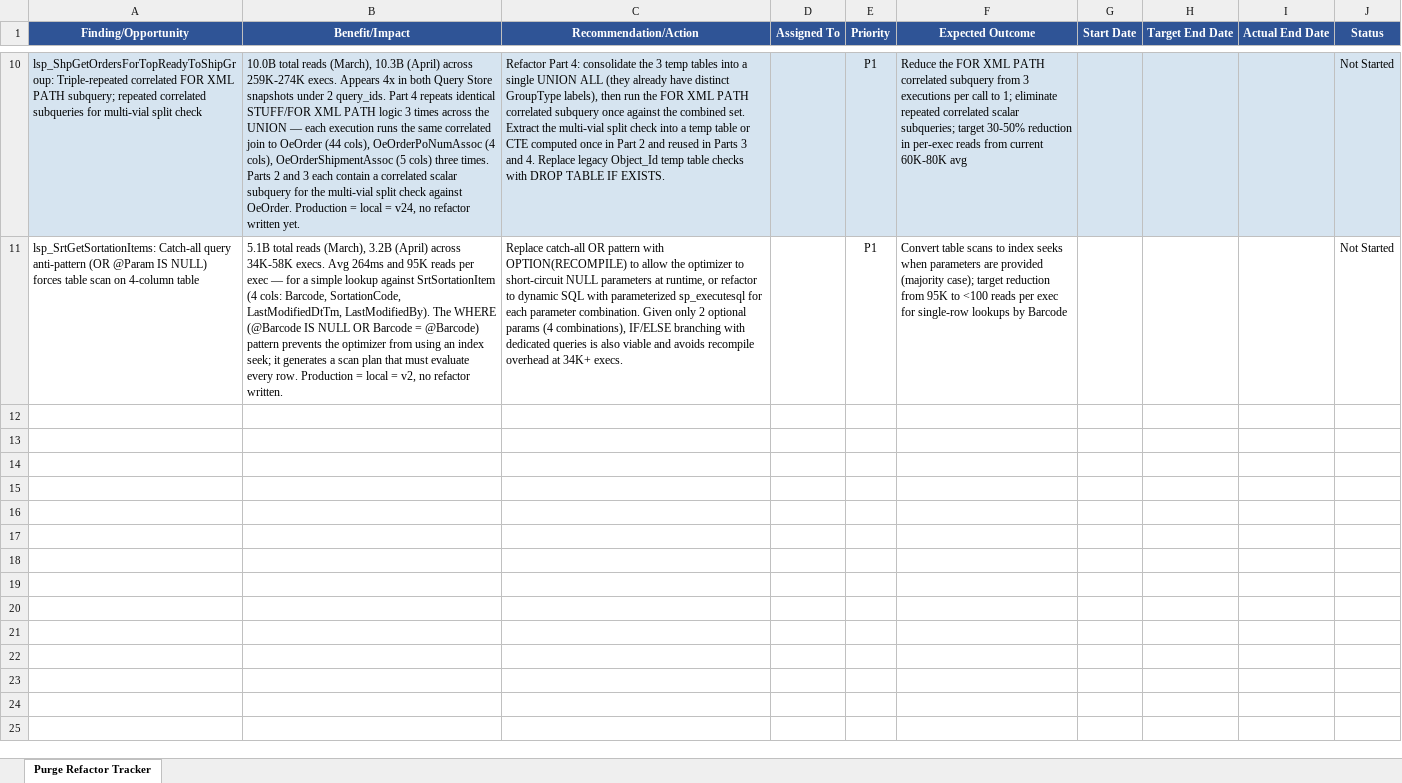
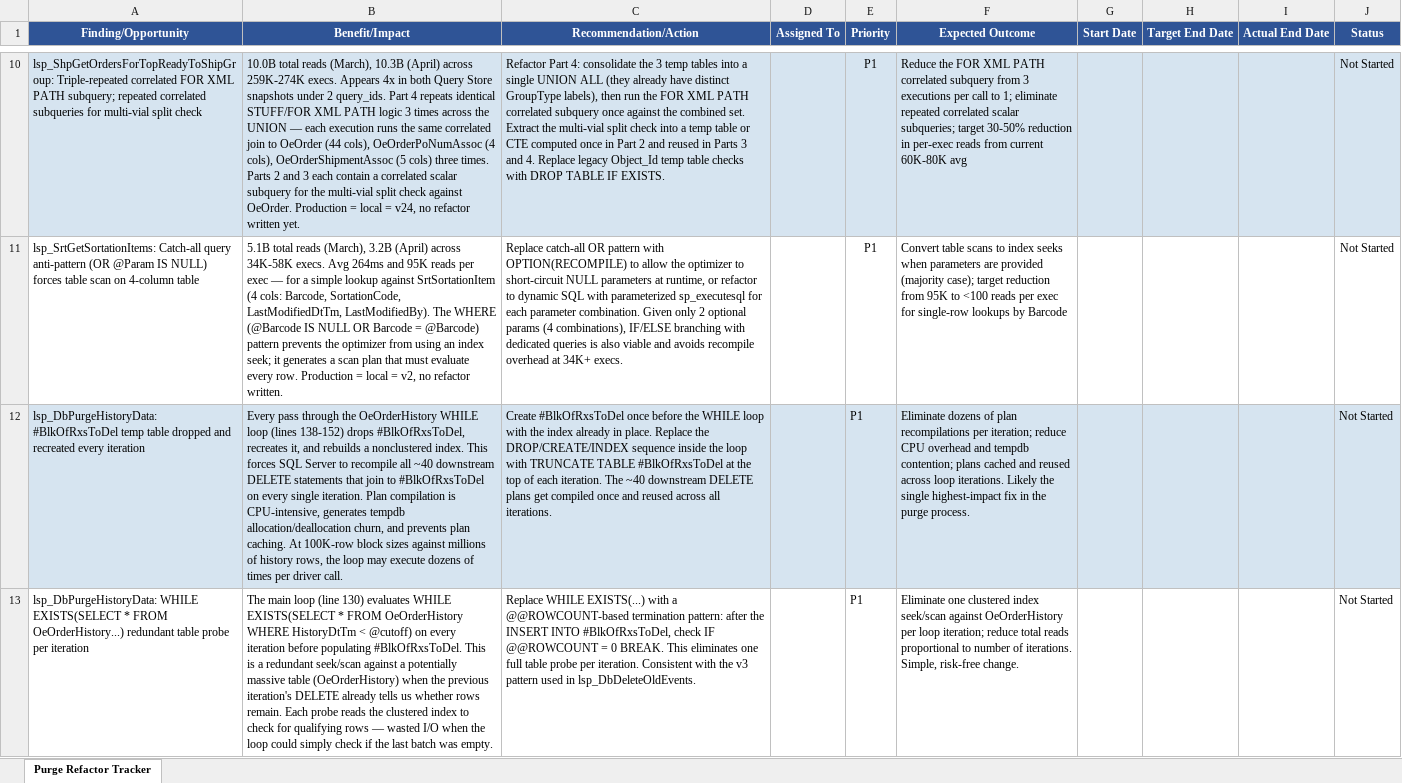
Before and after one commit to JLH-Xerus/WAF_Work, an Excel workbook: PurgeRefactor_Tracker_20260405.xlsx, sheet Purge Refactor Tracker, drawn as a sheet; only a part is shown, gaps mark what is left out; values as stored, in another font and other column widths than the file's, no borders; the diff covers the shown part only; the diff names each change by its address in the sheet, - before the commit and + after, or states it on an @@ line.

Commit message:
Update PurgeRefactor_Tracker_20260405.xlsx
.

```diff
--- a/PurgeRefactor_Tracker_20260405.xlsx (sheet Purge Refactor Tracker)
+++ b/PurgeRefactor_Tracker_20260405.xlsx (sheet Purge Refactor Tracker)
+row 12: lsp_DbPurgeHistoryData: #BlkOfRxsToDel temp table dropped and recreated every iteration | Every pass through the OeOrderHistory WHILE loop (lines 138-152) drops #BlkOfRxsToDel, recreates it, and rebuilds a nonclustered index. This forces SQL Server to recompile all ~40 downstream DELETE statements that join to #BlkOfRxsToDel on every single iteration. Plan compilation is CPU-intensive, generates tempdb allocation/deallocation churn, and prevents plan caching. At 100K-row block sizes against millions of history rows, the loop may execute dozens of times per driver call. | Create #BlkOfRxsToDel once before the WHILE loop with the index already in place. Replace the DROP/CREATE/INDEX sequence inside the loop with TRUNCATE TABLE #BlkOfRxsToDel at the top of each iteration. The ~40 downstream DELETE plans get compiled once and reused across all iterations. |  | P1 | Eliminate dozens of plan recompilations per iteration; reduce CPU overhead and tempdb contention; plans cached and reused across loop iterations. Likely the single highest-impact fix in the purge process. |  |  |  | Not Started
+row 13: lsp_DbPurgeHistoryData: WHILE EXISTS(SELECT * FROM OeOrderHistory...) redundant table probe per iteration | The main loop (line 130) evaluates WHILE EXISTS(SELECT * FROM OeOrderHistory WHERE HistoryDtTm < @cutoff) on every iteration before populating #BlkOfRxsToDel. This is a redundant seek/scan against a potentially massive table (OeOrderHistory) when the previous iteration's DELETE already tells us whether rows remain. Each probe reads the clustered index to check for qualifying rows — wasted I/O when the loop could simply check if the last batch was empty. | Replace WHILE EXISTS(...) with a @@ROWCOUNT-based termination pattern: after the INSERT INTO #BlkOfRxsToDel, check IF @@ROWCOUNT = 0 BREAK. This eliminates one full table probe per iteration. Consistent with the v3 pattern used in lsp_DbDeleteOldEvents. |  | P1 | Eliminate one clustered index seek/scan against OeOrderHistory per loop iteration; reduce total reads proportional to number of iterations. Simple, risk-free change. |  |  |  | Not Started
```
Also changed, not shown: 4 added rows elsewhere in this sheet.
